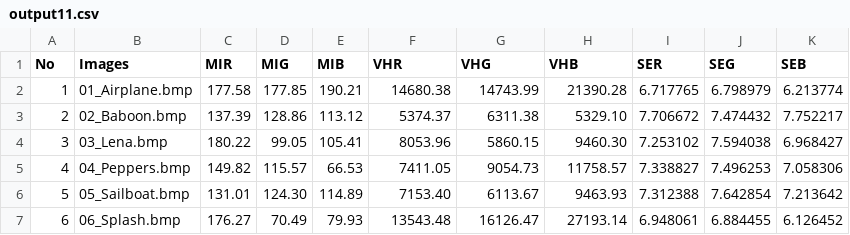
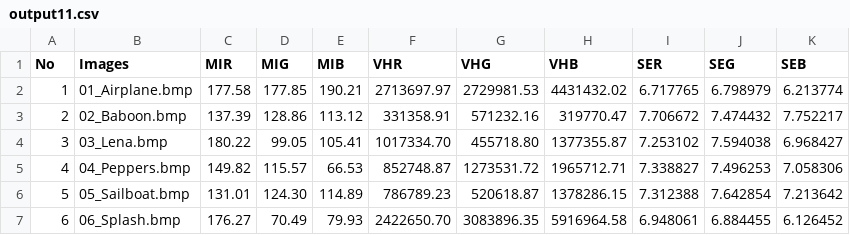
Before and after one commit to wei-coding/NCHU-Introduction-to-Color-Science-and-Applications, a CSV file: hw11/output11.csv, drawn as a sheet.

```diff
--- a/hw11/output11.csv
+++ b/hw11/output11.csv
@@ -1,7 +1,7 @@
 No,Images,MIR,MIG,MIB,VHR,VHG,VHB,SER,SEG,SEB
-1,01_Airplane.bmp,177.58,177.85,190.21,14680.38,14743.99,21390.28,6.717765,6.798979,6.213774
-2,02_Baboon.bmp,137.39,128.86,113.12,5374.37,6311.38,5329.10,7.706672,7.474432,7.752217
-3,03_Lena.bmp,180.22,99.05,105.41,8053.96,5860.15,9460.30,7.253102,7.594038,6.968427
-4,04_Peppers.bmp,149.82,115.57,66.53,7411.05,9054.73,11758.57,7.338827,7.496253,7.058306
-5,05_Sailboat.bmp,131.01,124.30,114.89,7153.40,6113.67,9463.93,7.312388,7.642854,7.213642
-6,06_Splash.bmp,176.27,70.49,79.93,13543.48,16126.47,27193.14,6.948061,6.884455,6.126452
+1,01_Airplane.bmp,177.58,177.85,190.21,2713697.97,2729981.53,4431432.02,6.717765,6.798979,6.213774
+2,02_Baboon.bmp,137.39,128.86,113.12,331358.91,571232.16,319770.47,7.706672,7.474432,7.752217
+3,03_Lena.bmp,180.22,99.05,105.41,1017334.70,455718.80,1377355.87,7.253102,7.594038,6.968427
+4,04_Peppers.bmp,149.82,115.57,66.53,852748.87,1273531.72,1965712.71,7.338827,7.496253,7.058306
+5,05_Sailboat.bmp,131.01,124.30,114.89,786789.23,520618.87,1378286.15,7.312388,7.642854,7.213642
+6,06_Splash.bmp,176.27,70.49,79.93,2422650.70,3083896.35,5916964.58,6.948061,6.884455,6.126452
```
Also changed, not shown: hw11/output11_de.csv, hw11/output11_en.csv, 1 other file.
